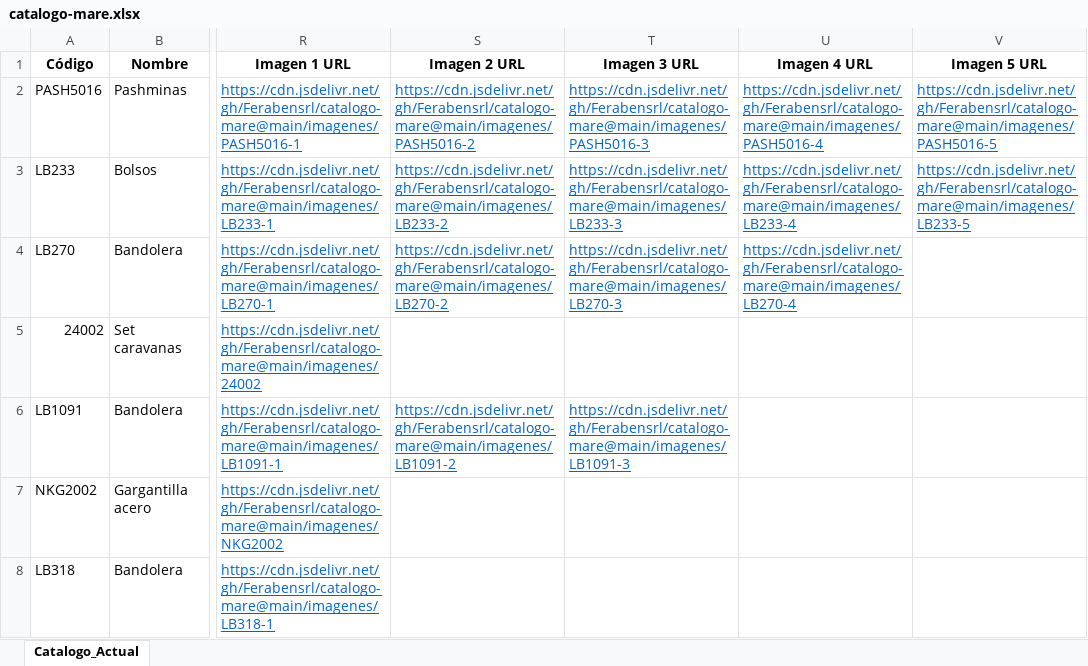
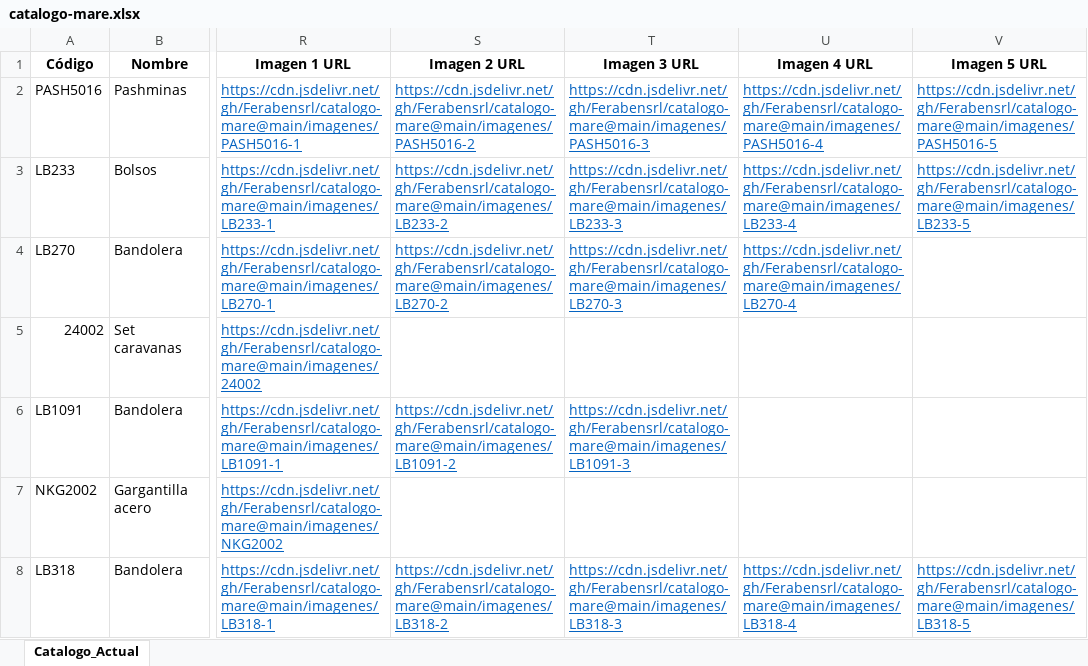
Before and after one commit to Ferabensrl/mare-catalogo-web, an Excel workbook: datos/catalogo-mare.xlsx, sheet Catalogo_Actual, drawn as a sheet; only a part is shown, gaps mark what is left out; values as stored, in another font and other column widths than the file's, no borders; the diff names each change by its address in the sheet, - before the commit and + after, or states it on an @@ line.

Commit message:
Add files via upload

```diff
--- a/datos/catalogo-mare.xlsx (sheet Catalogo_Actual)
+++ b/datos/catalogo-mare.xlsx (sheet Catalogo_Actual)
-S8 (Imagen 2 URL): (empty)
+S8 (Imagen 2 URL): https://cdn.jsdelivr.net/gh/Ferabensrl/catalogo-mare@main/imagenes/LB318-2
-T8 (Imagen 3 URL): (empty)
+T8 (Imagen 3 URL): https://cdn.jsdelivr.net/gh/Ferabensrl/catalogo-mare@main/imagenes/LB318-3
-U8 (Imagen 4 URL): (empty)
+U8 (Imagen 4 URL): https://cdn.jsdelivr.net/gh/Ferabensrl/catalogo-mare@main/imagenes/LB318-4
-V8 (Imagen 5 URL): (empty)
+V8 (Imagen 5 URL): https://cdn.jsdelivr.net/gh/Ferabensrl/catalogo-mare@main/imagenes/LB318-5
```
Also changed, not shown: formulas that keep their value.
